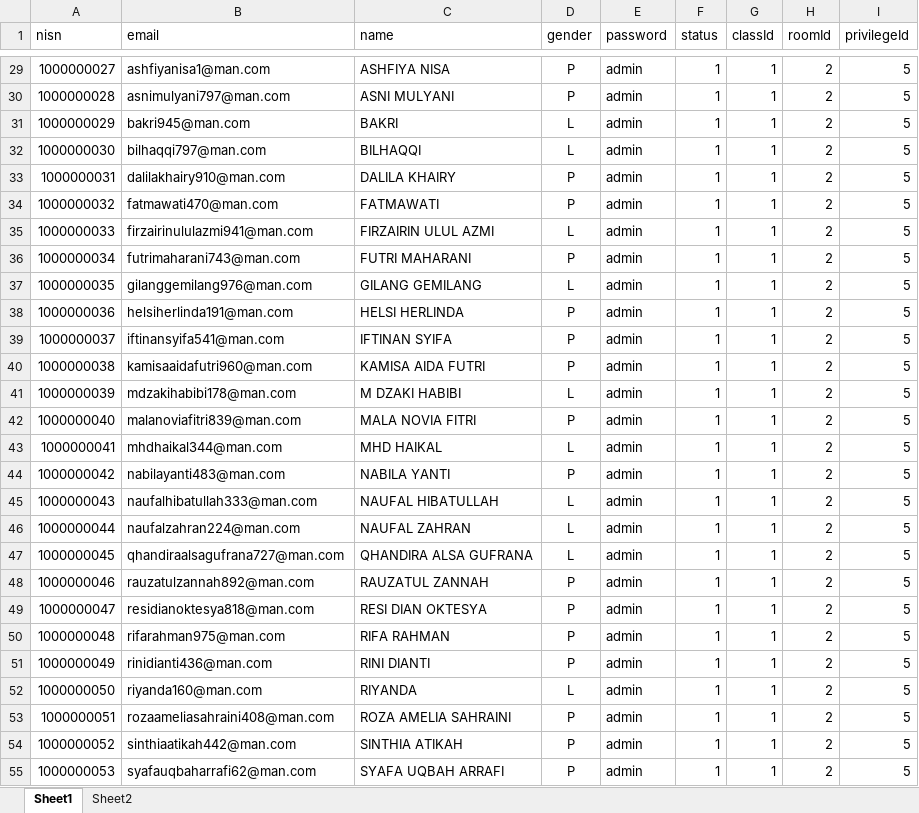
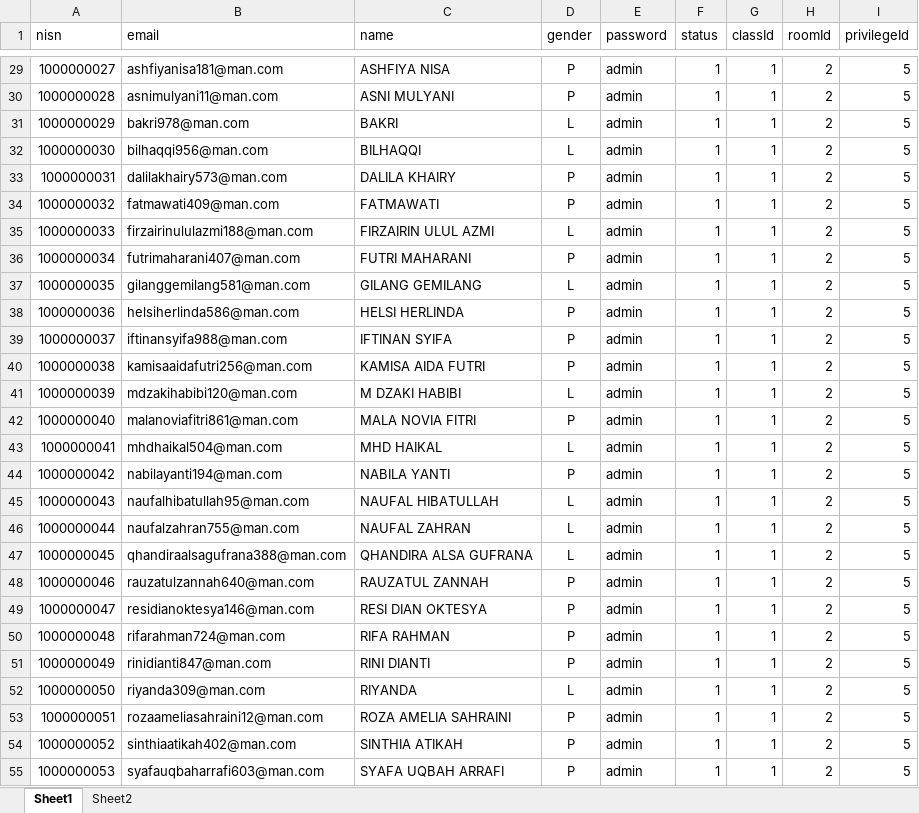
Before and after one commit to Renoldi/school, an Excel workbook: inputXls/Students.xlsx, sheet Sheet1, drawn as a sheet; only a part is shown, gaps mark what is left out; values as stored, in another font and other column widths than the file's, no borders; the diff covers the shown part only; the diff names each change by its address in the sheet, - before the commit and + after, or states it on an @@ line.

```diff
--- a/inputXls/Students.xlsx (sheet Sheet1)
+++ b/inputXls/Students.xlsx (sheet Sheet1)
-B29 (email): ashfiyanisa1@man.com
+B29 (email): ashfiyanisa181@man.com
-B30 (email): asnimulyani797@man.com
+B30 (email): asnimulyani11@man.com
-B31 (email): bakri945@man.com
+B31 (email): bakri978@man.com
-B32 (email): bilhaqqi797@man.com
+B32 (email): bilhaqqi956@man.com
-B33 (email): dalilakhairy910@man.com
+B33 (email): dalilakhairy573@man.com
-B34 (email): fatmawati470@man.com
+B34 (email): fatmawati409@man.com
-B35 (email): firzairinululazmi941@man.com
+B35 (email): firzairinululazmi188@man.com
-B36 (email): futrimaharani743@man.com
+B36 (email): futrimaharani407@man.com
-B37 (email): gilanggemilang976@man.com
+B37 (email): gilanggemilang581@man.com
-B38 (email): helsiherlinda191@man.com
+B38 (email): helsiherlinda586@man.com
-B39 (email): iftinansyifa541@man.com
+B39 (email): iftinansyifa988@man.com
-B40 (email): kamisaaidafutri960@man.com
+B40 (email): kamisaaidafutri256@man.com
-B41 (email): mdzakihabibi178@man.com
+B41 (email): mdzakihabibi120@man.com
-B42 (email): malanoviafitri839@man.com
+B42 (email): malanoviafitri861@man.com
-B43 (email): mhdhaikal344@man.com
+B43 (email): mhdhaikal504@man.com
-B44 (email): nabilayanti483@man.com
+B44 (email): nabilayanti194@man.com
-B45 (email): naufalhibatullah333@man.com
+B45 (email): naufalhibatullah95@man.com
-B46 (email): naufalzahran224@man.com
+B46 (email): naufalzahran755@man.com
-B47 (email): qhandiraalsagufrana727@man.com
+B47 (email): qhandiraalsagufrana388@man.com
-B48 (email): rauzatulzannah892@man.com
+B48 (email): rauzatulzannah640@man.com
-B49 (email): residianoktesya818@man.com
+B49 (email): residianoktesya146@man.com
-B50 (email): rifarahman975@man.com
+B50 (email): rifarahman724@man.com
-B51 (email): rinidianti436@man.com
+B51 (email): rinidianti847@man.com
-B52 (email): riyanda160@man.com
+B52 (email): riyanda309@man.com
-B53 (email): rozaameliasahraini408@man.com
+B53 (email): rozaameliasahraini12@man.com
-B54 (email): sinthiaatikah442@man.com
+B54 (email): sinthiaatikah402@man.com
-B55 (email): syafauqbaharrafi62@man.com
+B55 (email): syafauqbaharrafi603@man.com
```
Also changed, not shown: 620 edited cells elsewhere in this sheet, inputXls/Teachers.xlsx, 3 other files.
